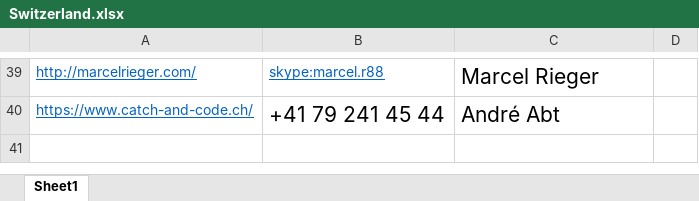
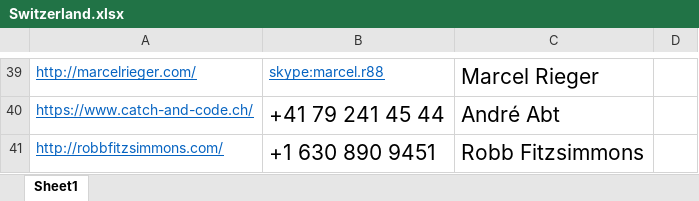
Before and after one commit to dreampioneer/mine, an Excel workbook: others/Developers/Switzerland.xlsx, sheet Sheet1, drawn as a sheet; only a part is shown, gaps mark what is left out; values as stored, in another font and other column widths than the file's, no borders; the diff names each change by its address in the sheet, - before the commit and + after, or states it on an @@ line.

```diff
--- a/others/Developers/Switzerland.xlsx (sheet Sheet1)
+++ b/others/Developers/Switzerland.xlsx (sheet Sheet1)
+row 41: http://robbfitzsimmons.com/ | +1 630 890 9451 | Robb Fitzsimmons
```
Also changed, not shown: others/Developers/Ireland.xlsx, others/Developers/extra.xlsx, 1 other file.
